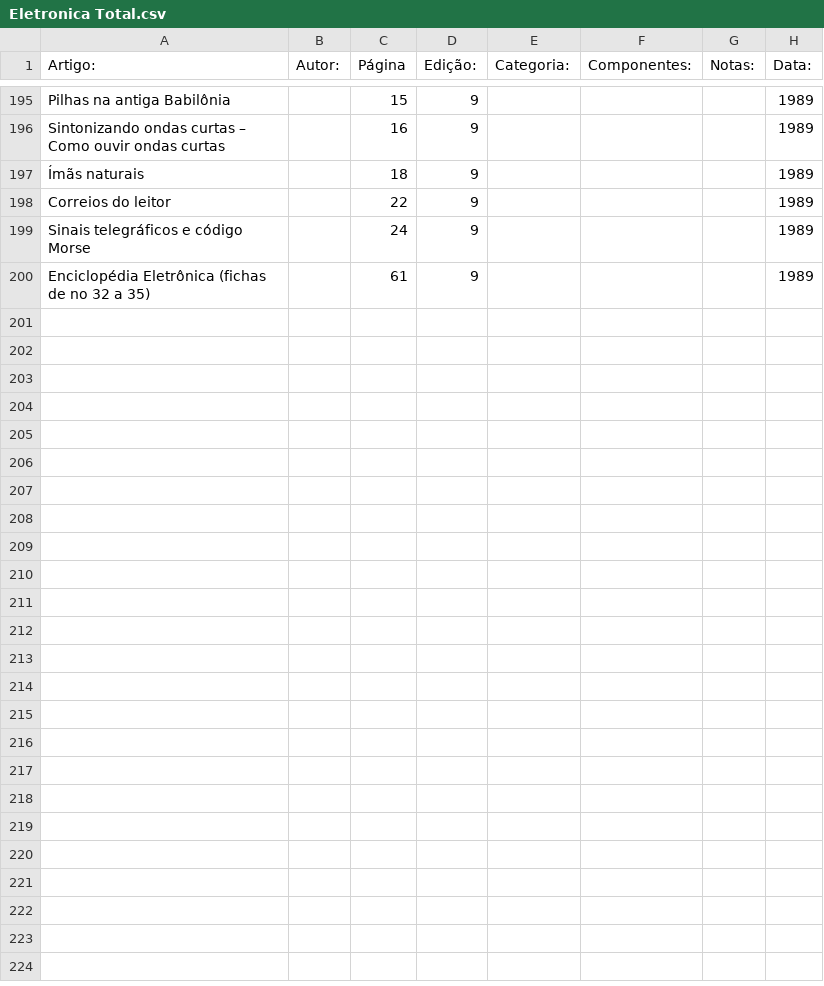
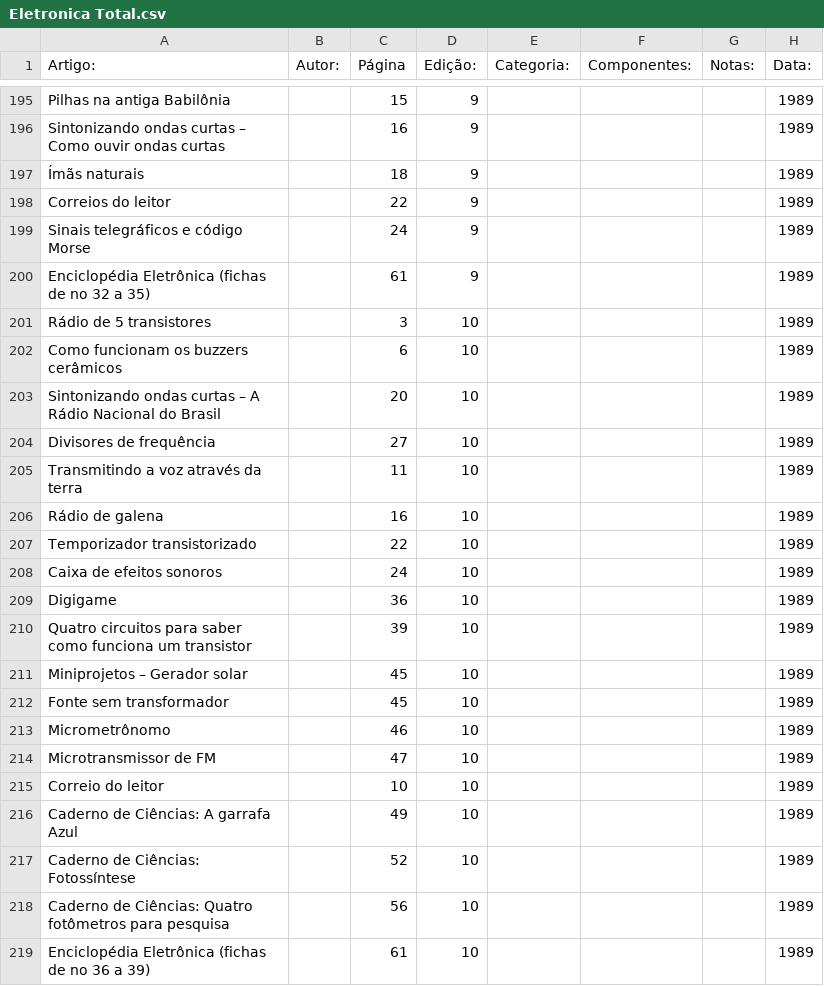
Before and after one commit to Pakequis/Indices_revistas_de_eletronica, a CSV file: Indices/Eletronica Total.csv, drawn as a sheet; only a part is shown, gaps mark what is left out.

Commit message:
Update Eletronica Total.csv
mais uma...

```diff
--- a/Indices/Eletronica Total.csv
+++ b/Indices/Eletronica Total.csv
@@ -200 +200,20 @@ Sinais telegráficos e código Morse,,24,9,,,,1989
 Enciclopédia Eletrônica (fichas de no 32 a 35),,61,9,,,,1989
+Rádio de 5 transistores,,3,10,,,,1989
+Como funcionam os buzzers cerâmicos,,6,10,,,,1989
+Sintonizando ondas curtas – A Rádio Nacional do Brasil,,20,10,,,,1989
+Divisores de frequência,,27,10,,,,1989
+Transmitindo a voz através da terra,,11,10,,,,1989
+Rádio de galena,,16,10,,,,1989
+Temporizador transistorizado,,22,10,,,,1989
+Caixa de efeitos sonoros,,24,10,,,,1989
+Digigame,,36,10,,,,1989
+Quatro circuitos para saber como funciona um transistor,,39,10,,,,1989
+Miniprojetos – Gerador solar,,45,10,,,,1989
+Fonte sem transformador,,45,10,,,,1989
+Micrometrônomo,,46,10,,,,1989
+Microtransmissor de FM,,47,10,,,,1989
+Correio do leitor,,10,10,,,,1989
+Caderno de Ciências: A garrafa Azul,,49,10,,,,1989
+Caderno de Ciências: Fotossíntese,,52,10,,,,1989
+Caderno de Ciências: Quatro fotômetros para pesquisa,,56,10,,,,1989
+Enciclopédia Eletrônica (fichas de no 36 a 39),,61,10,,,,1989
```
